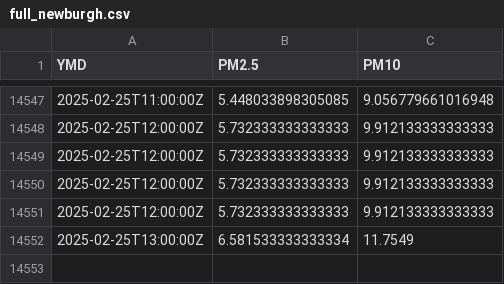
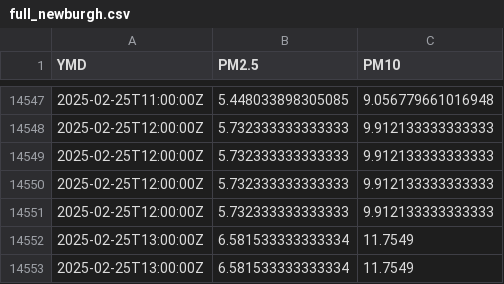
Before and after one commit to bardcesh/Mount-Saint-Mary, a CSV file: data/full_newburgh.csv, drawn as a sheet; only a part is shown, gaps mark what is left out.

Commit message:
GH ACTION Headlines Tue Feb 25 19:28:51 UTC 2025

```diff
--- a/data/full_newburgh.csv
+++ b/data/full_newburgh.csv
@@ -14552 +14552,2 @@ YMD,PM2.5,PM10
 2025-02-25T13:00:00Z,6.581533333333334,11.7549
+2025-02-25T13:00:00Z,6.581533333333334,11.7549
```
